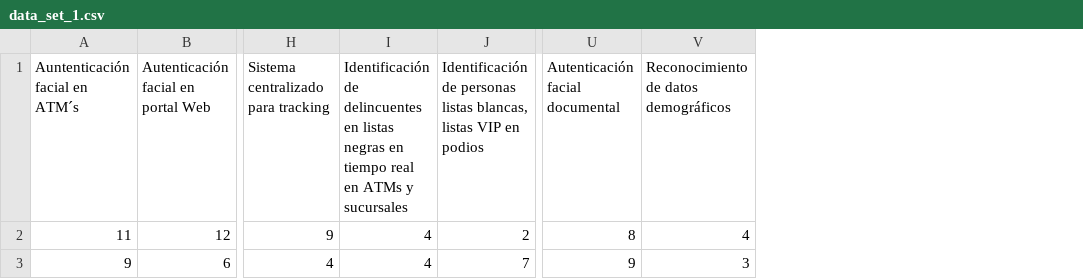
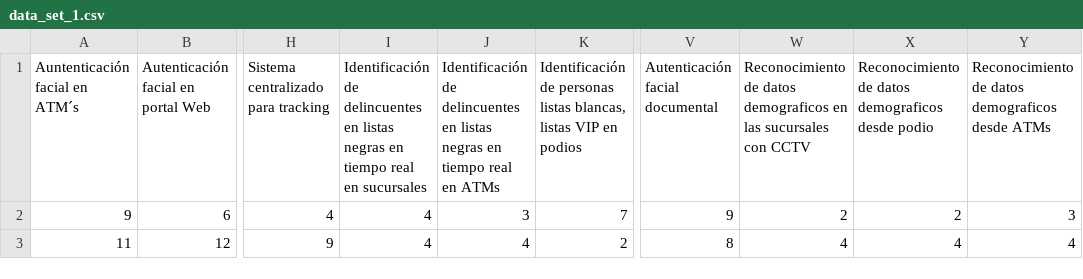
Before and after one commit to SPQR14/PythonBootcamp, a CSV file: RF/data_set_1.csv, drawn as a sheet; only a part is shown, gaps mark what is left out; addresses are those after the commit; the diff names each change by its address in the sheet, - before the commit and + after, or states it on an @@ line.

```diff
--- a/RF/data_set_1.csv
+++ b/RF/data_set_1.csv
+column J, row 1: Identificación de delincuentes en listas negras en tiempo real en ATMs; row 3: 4
+column W, row 1: Reconocimiento de datos demograficos en las sucursales con CCTV; row 3: 4
+column X, row 1: Reconocimiento de datos demograficos desde podio; row 3: 4
-I1: …real en ATMs y sucursales
+I1: …real en sucursales
-Y1: Reconocimiento de datos demográficos
+Y1: Reconocimiento de datos demograficos desde ATMs
@@ row 3 moved to row 2: 9 @@
```
Also changed, not shown: 3 other files.
